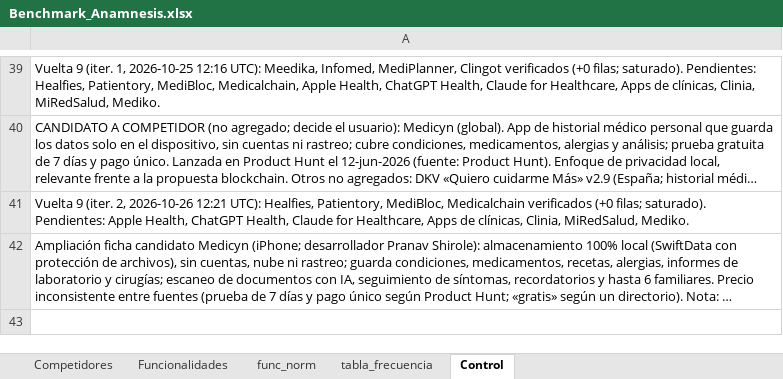
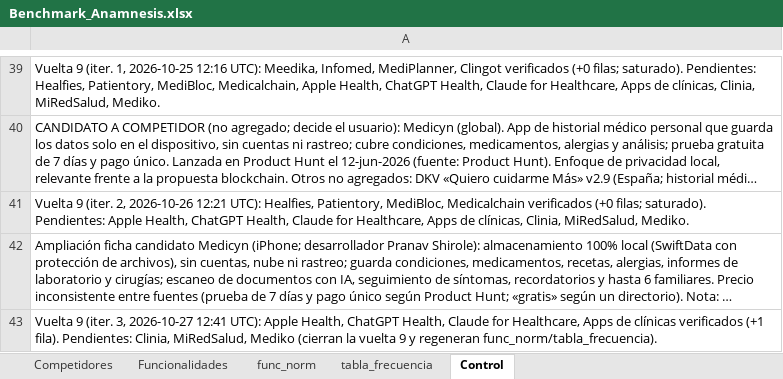
Before and after one commit to sdelafuenteb/Anamnesis, an Excel workbook: Outputs/Benchmark_Anamnesis.xlsx, sheet Control, drawn as a sheet; only a part is shown, gaps mark what is left out; long unchanged cells end in …; values as stored, in another font and other column widths than the file's, no borders; the diff names each change by its address in the sheet, - before the commit and + after, or states it on an @@ line.

```diff
--- a/Outputs/Benchmark_Anamnesis.xlsx (sheet Control)
+++ b/Outputs/Benchmark_Anamnesis.xlsx (sheet Control)
+row 43: Vuelta 9 (iter. 3, 2026-10-27 12:41 UTC): Apple Health, ChatGPT Health, Claude for Healthcare, Apps de clínicas verificados (+1 fila). Pendientes: Clinia, MiRedSalud, Mediko (cierran la vuelta 9 y regeneran func_norm/tabla_frecuencia).
```
Also changed, not shown: sheet Competidores, sheet Funcionalidades.
